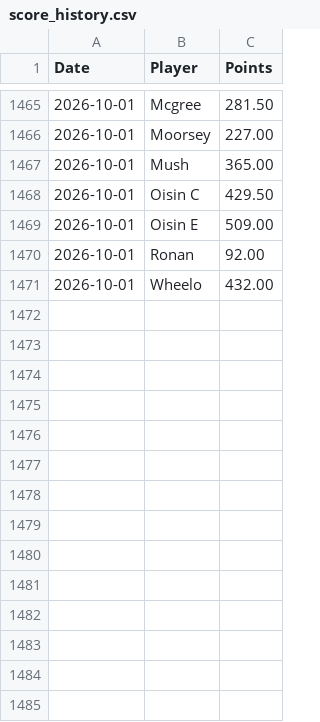
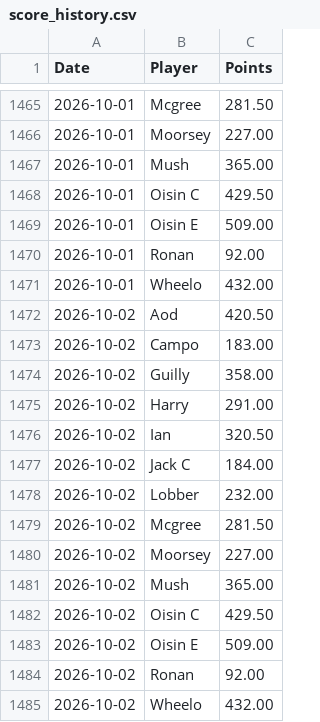
Before and after one commit to oisincarroll296/wc2026-sweepstake, a CSV file: data/score_history.csv, drawn as a sheet; only a part is shown, gaps mark what is left out; the diff names each change by its address in the sheet, - before the commit and + after, or states it on an @@ line.

```diff
--- a/data/score_history.csv
+++ b/data/score_history.csv
+row 1472: 2026-10-02 | Aod | 420.50
+row 1473: 2026-10-02 | Campo | 183.00
+row 1474: 2026-10-02 | Guilly | 358.00
+row 1475: 2026-10-02 | Harry | 291.00
+row 1476: 2026-10-02 | Ian | 320.50
+row 1477: 2026-10-02 | Jack C | 184.00
+row 1478: 2026-10-02 | Lobber | 232.00
+row 1479: 2026-10-02 | Mcgree | 281.50
+row 1480: 2026-10-02 | Moorsey | 227.00
+row 1481: 2026-10-02 | Mush | 365.00
+row 1482: 2026-10-02 | Oisin C | 429.50
+row 1483: 2026-10-02 | Oisin E | 509.00
+row 1484: 2026-10-02 | Ronan | 92.00
+row 1485: 2026-10-02 | Wheelo | 432.00
```
